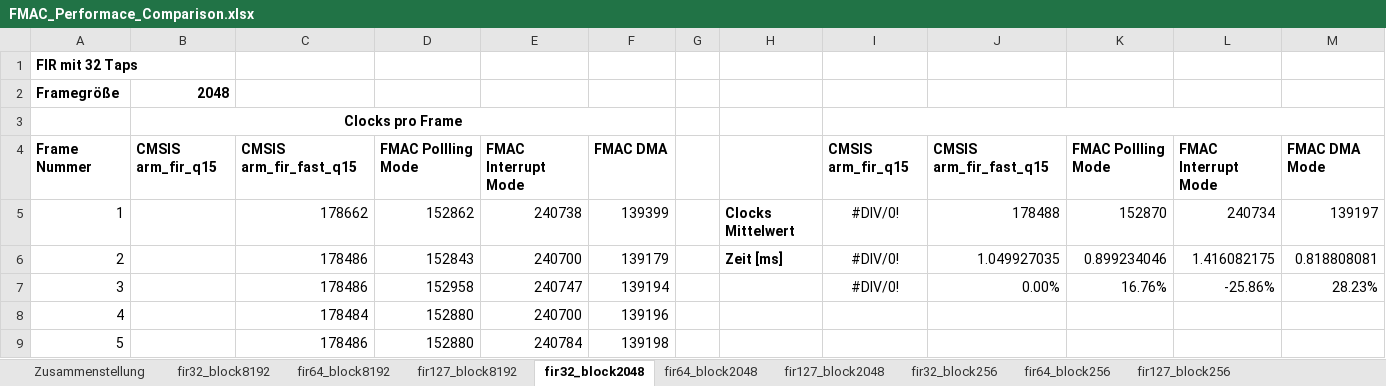
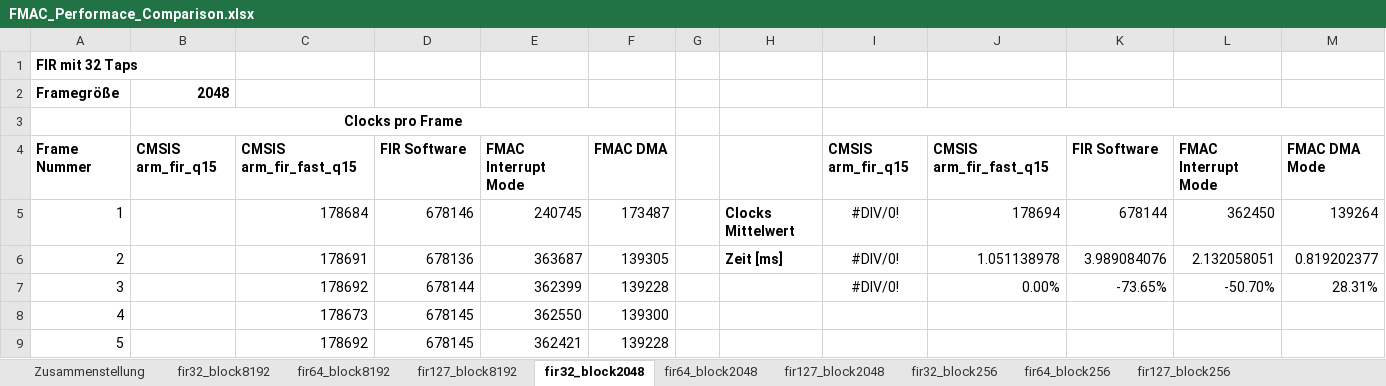
Before and after one commit to evgenmlnk/STM32G4, an Excel workbook: FMAC/FMAC_Performace_Comparison.xlsx, sheet fir32_block2048, drawn as a sheet; only a part is shown; values as stored, in another font and other column widths than the file's, no borders; charts and pictures not drawn; the diff covers the shown part only; the diff names each change by its address in the sheet, - before the commit and + after, or states it on an @@ line.

Commit message:
fmac update

```diff
--- a/FMAC/FMAC_Performace_Comparison.xlsx (sheet fir32_block2048)
+++ b/FMAC/FMAC_Performace_Comparison.xlsx (sheet fir32_block2048)
-D4: FMAC Pollling Mode
+D4: FIR Software
-K4: FMAC Pollling Mode
+K4: FIR Software
-C5: 178662
+C5: 178684
-D5: 152862
+D5: 678146
-E5: 240738
+E5: 240745
-F5: 139399
+F5: 173487
-J5: 178488
+J5: 178694
-K5: 152870
+K5: 678144
-L5: 240734
+L5: 362450
-M5: 139197
+M5: 139264
-C6: 178486
+C6: 178691
-D6: 152843
+D6: 678136
-E6: 240700
+E6: 363687
-F6: 139179
+F6: 139305
-J6: 1.049927035
+J6: 1.051138978
-K6: 0.899234046
+K6: 3.989084076
-L6: 1.416082175
+L6: 2.132058051
-M6: 0.818808081
+M6: 0.819202377
-C7: 178486
+C7: 178692
-D7: 152958
+D7: 678144
-E7: 240747
+E7: 362399
-F7: 139194
+F7: 139228
-K7: 16.76%
+K7: -73.65%
-L7: -25.86%
+L7: -50.70%
-M7: 28.23%
+M7: 28.31%
-C8: 178484
+C8: 178673
-D8:D9: 152880
+D8:D9: 678145
-E8: 240700
+E8: 362550
-F8: 139196
+F8: 139300
-C9: 178486
+C9: 178692
-E9: 240784
+E9: 362421
-F9: 139198
+F9: 139228
```
Also changed, not shown: 396 edited cells elsewhere in this sheet, sheet fir64_block2048, sheet fir32_block256, sheet fir64_block256, sheet fir127_block256, sheet Zusammenstellung, sheet fir127_block2048, 3 more sheets, formulas that keep their value, charts or pictures, 4 other files.
